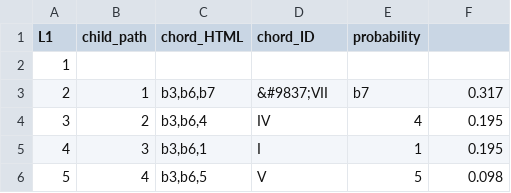
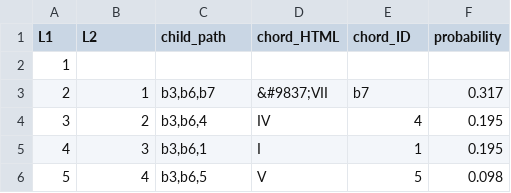
Before and after one commit to Tener/Musical-chord-progressions, a CSV file: chord.4thL.csv, drawn as a sheet; only a part is shown; the diff names each change by its address in the sheet, - before the commit and + after, or states it on an @@ line.

Commit message:
Update chord.4thL.csv

```diff
--- a/chord.4thL.csv
+++ b/chord.4thL.csv
-B1: child_path
+B1: L2
-C1: chord_HTML
+C1: child_path
-D1: chord_ID
+D1: chord_HTML
-E1: probability
+E1: chord_ID
-F1: (empty)
+F1: probability
```
